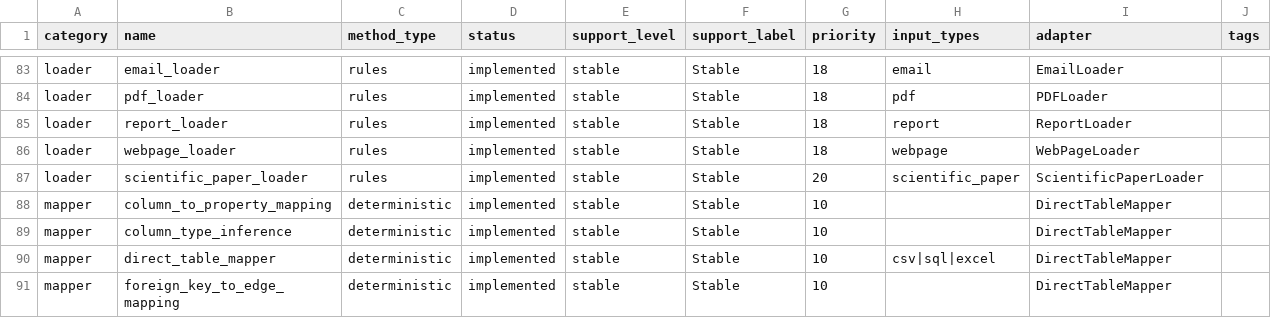
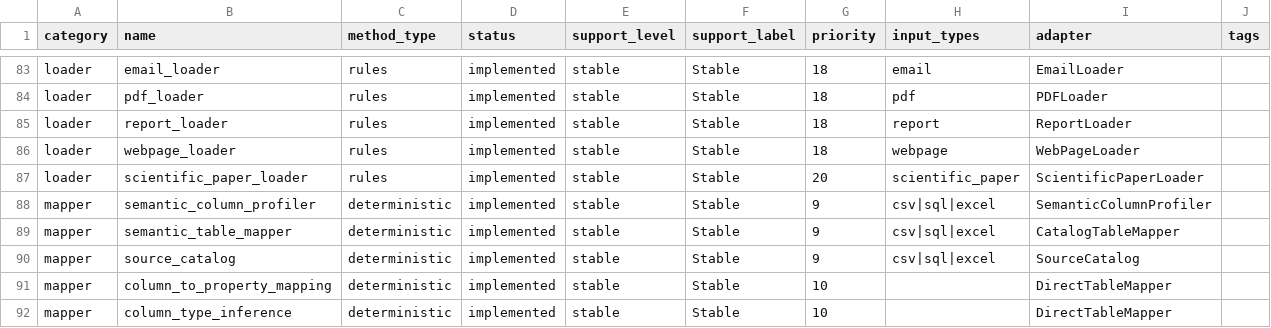
Before and after one commit to swaroop-kaza/knowledge_graphs, a CSV file: reports/current_registry_matrix.csv, drawn as a sheet; only a part is shown, gaps mark what is left out; the shorter side is filled out with more unchanged rows.

Commit message:
Wire the semantic pipeline as the default structured construction path Stage 2 makes the resolved modelling contract the graph the public API actually builds, and adds multi-table conversion. - SemanticTableMapper now consumes a ResolvedModelingPlan: explicit   materialization, business-entity identity separated from source-row   identity, declared identity scope, and foreign keys whose target is   absent are retained as values, never fabricated as placeholders. - Add SourceCatalog: accept declared structure (database metadata, CSVW,   R2RML, or explicit policy) with a profiler fallback, resolve foreign   keys across tables, hold governed vocabularies, and report declared   key/foreign-key mapping coverage. CatalogTableMapper drives the workflow. - Add domain/normalization for datatype/date/timestamp/UTC normalization. - Profiling no longer auto-adopts the first unique column as a key; it   emits key candidates with confidence and evidence and detects composite   keys. - Route construct_kg, the CLI, config, the technique registry, and the   benchmark runner through the semantic mapper by default; DirectTableMapper   is retained only as a named baseline (pipeline.structured_mapping=direct). - Close modelling defects #1-#3; regenerate reports and the golden   benchmark rankings (semantic_table_mapper ranks first for CSV). Exit gate: the employee gold fixture builds 8 employees, 3 departments, 8 department relationships, and 7 manager relationships with no duplicated literals; declared key/FK mapping is 100%; re-ingestion yields zero semantic delta; and equal business keys across files resolve by identity scope.

```diff
--- a/reports/current_registry_matrix.csv
+++ b/reports/current_registry_matrix.csv
@@ -87,2 +87,5 @@ loader,webpage_loader,rules,implemented,stable,Stable,18,webpage,WebPageLoader,
 loader,scientific_paper_loader,rules,implemented,stable,Stable,20,scientific_paper,ScientificPaperLoader,
+mapper,semantic_column_profiler,deterministic,implemented,stable,Stable,9,csv|sql|excel,SemanticColumnProfiler,
+mapper,semantic_table_mapper,deterministic,implemented,stable,Stable,9,csv|sql|excel,CatalogTableMapper,
+mapper,source_catalog,deterministic,implemented,stable,Stable,9,csv|sql|excel,SourceCatalog,
 mapper,column_to_property_mapping,deterministic,implemented,stable,Stable,10,,DirectTableMapper,
```
Also changed, not shown: 33 other files.
